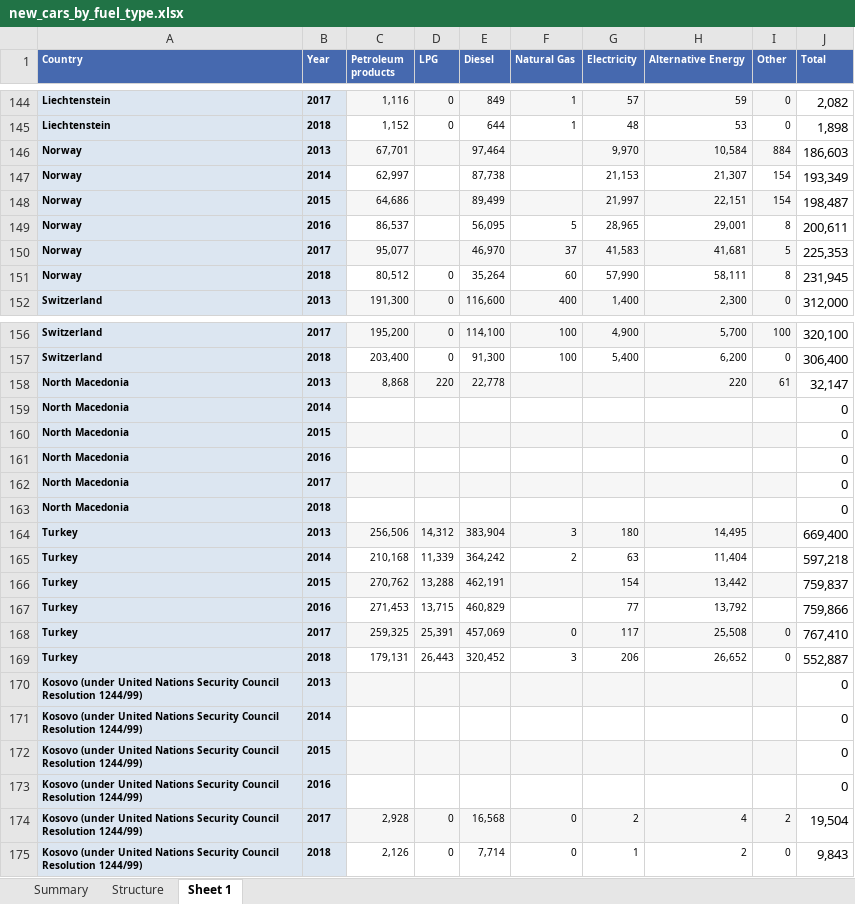
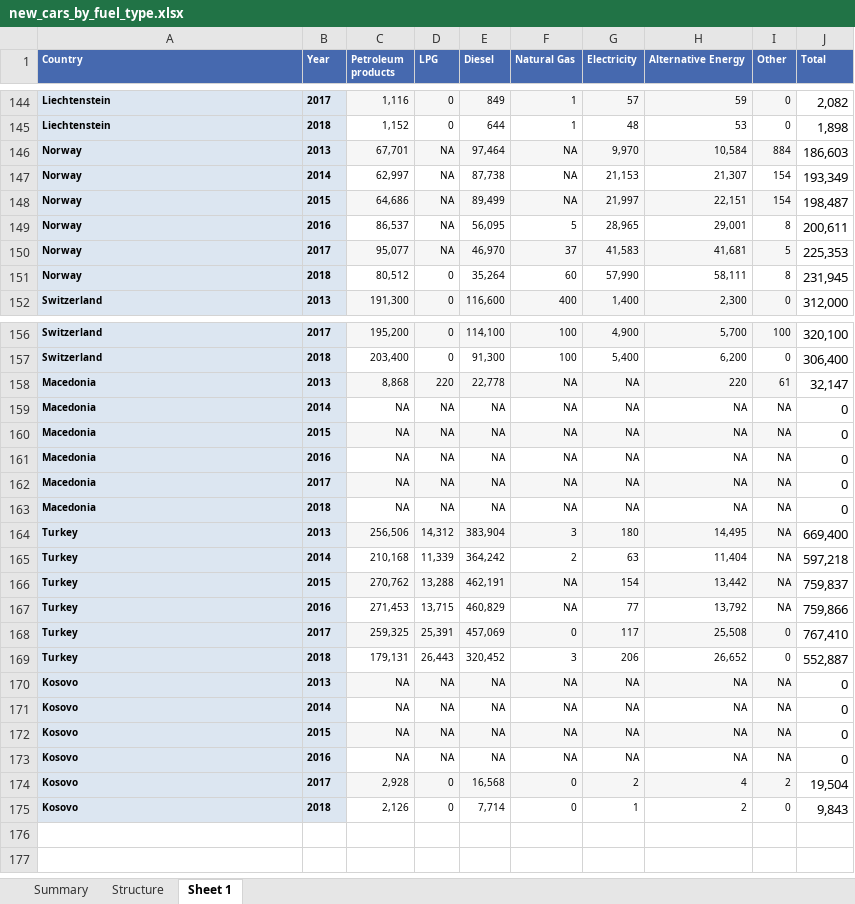
Before and after one commit to TorstenDaniels/Business-Intelligence-Groep-5, an Excel workbook: BUSIN-PROJECT/data/new_cars_by_fuel_type.xlsx, sheet Sheet 1, drawn as a sheet; only a part is shown, gaps mark what is left out; values as stored, in another font and other column widths than the file's, no borders; removed rows and columns are numbered as before the commit, all else as after; the diff covers the shown part only; the diff names each change by its address in the sheet, - before the commit and + after, or states it on an @@ line.

```diff
--- a/BUSIN-PROJECT/data/new_cars_by_fuel_type.xlsx (sheet Sheet 1)
+++ b/BUSIN-PROJECT/data/new_cars_by_fuel_type.xlsx (sheet Sheet 1)
-D146:D150 (LPG): (empty)
+D146:D150 (LPG): NA
-F146:F148 (Natural Gas): (empty)
+F146:F148 (Natural Gas): NA
-A158 (Country): North Macedonia
+A158 (Country): Macedonia
-F158 (Natural Gas): (empty)
+F158 (Natural Gas): NA
-G158 (Electricity): (empty)
+G158 (Electricity): NA
-row 159: North Macedonia | 2014 |  |  |  |  |  |  |  | 0
-row 160: North Macedonia | 2015 |  |  |  |  |  |  |  | 0
-row 161: North Macedonia | 2016 |  |  |  |  |  |  |  | 0
-row 162: North Macedonia | 2017 |  |  |  |  |  |  |  | 0
-row 163: North Macedonia | 2018 |  |  |  |  |  |  |  | 0
+row 159: Macedonia | 2014 | NA | NA | NA | NA | NA | NA | NA | 0
+row 160: Macedonia | 2015 | NA | NA | NA | NA | NA | NA | NA | 0
+row 161: Macedonia | 2016 | NA | NA | NA | NA | NA | NA | NA | 0
+row 162: Macedonia | 2017 | NA | NA | NA | NA | NA | NA | NA | 0
+row 163: Macedonia | 2018 | NA | NA | NA | NA | NA | NA | NA | 0
-I164:I167 (Other): (empty)
+I164:I167 (Other): NA
-F166:F167 (Natural Gas): (empty)
+F166:F167 (Natural Gas): NA
-row 170: Kosovo (under United Nations Security Council Resolution 1244/99) | 2013 |  |  |  |  |  |  |  | 0
-row 171: Kosovo (under United Nations Security Council Resolution 1244/99) | 2014 |  |  |  |  |  |  |  | 0
-row 172: Kosovo (under United Nations Security Council Resolution 1244/99) | 2015 |  |  |  |  |  |  |  | 0
-row 173: Kosovo (under United Nations Security Council Resolution 1244/99) | 2016 |  |  |  |  |  |  |  | 0
+row 170: Kosovo | 2013 | NA | NA | NA | NA | NA | NA | NA | 0
+row 171: Kosovo | 2014 | NA | NA | NA | NA | NA | NA | NA | 0
+row 172: Kosovo | 2015 | NA | NA | NA | NA | NA | NA | NA | 0
+row 173: Kosovo | 2016 | NA | NA | NA | NA | NA | NA | NA | 0
-A174:A175 (Country): Kosovo (under United Nations Security Council Resolution 1244/99)
+A174:A175 (Country): Kosovo
```
Also changed, not shown: 166 edited cells elsewhere in this sheet, 5 other files.
